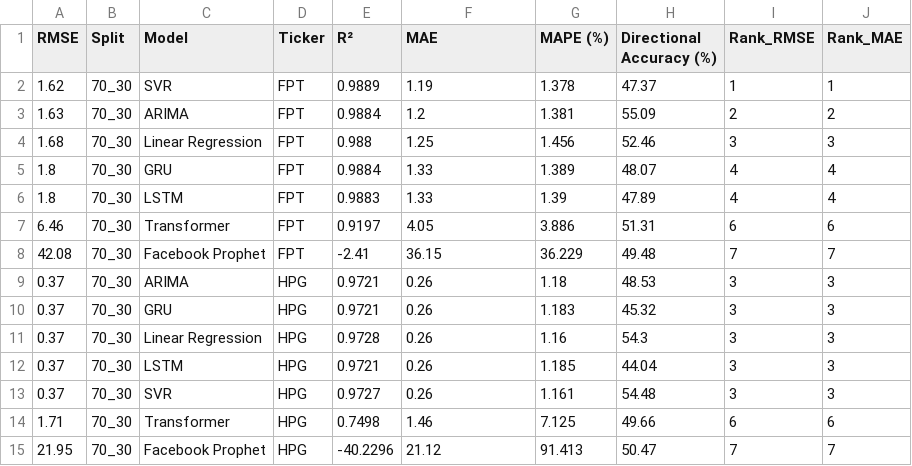
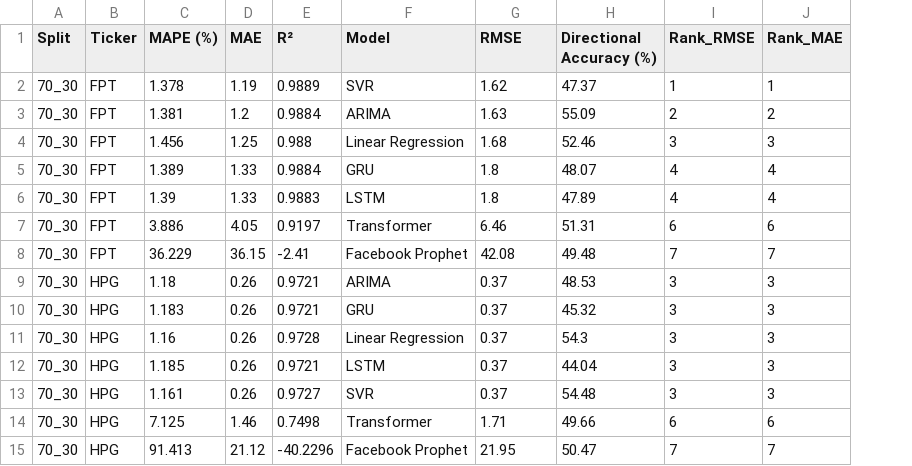
Before and after one commit to PhongNguyenTrung/stock-time-series, a CSV file: results/comparison/chapter5_comparison.csv, drawn as a sheet; only a part is shown; removed rows and columns are numbered as before the commit, all else as after; the diff covers the shown part only; the diff names each change by its address in the sheet, - before the commit and + after, or states it on an @@ line.

```diff
--- a/results/comparison/chapter5_comparison.csv
+++ b/results/comparison/chapter5_comparison.csv
-column A (RMSE), rows 2-15: 1.62 | 1.63 | 1.68 | 1.8 | 1.8 | 6.46 | 42.08 | 0.37 | 0.37 | 0.37 | 0.37 | 0.37 | 1.71 | 21.95
-column C (Model), rows 2-15: SVR | ARIMA | Linear Regression | GRU | LSTM | Transformer | Facebook Prophet | ARIMA | GRU | Linear Regression | LSTM | SVR | Transformer | Facebook Prophet
+column C (MAPE (%)), rows 2-15: 1.378 | 1.381 | 1.456 | 1.389 | 1.39 | 3.886 | 36.229 | 1.18 | 1.183 | 1.16 | 1.185 | 1.161 | 7.125 | 91.413
+column D (MAE), rows 2-15: 1.19 | 1.2 | 1.25 | 1.33 | 1.33 | 4.05 | 36.15 | 0.26 | 0.26 | 0.26 | 0.26 | 0.26 | 1.46 | 21.12
-F1: MAE
+F1: Model
-G1: MAPE (%)
+G1: RMSE
-F2 (Model): 1.19
+F2 (Model): SVR
-G2 (RMSE): 1.378
+G2 (RMSE): 1.62
-F3 (Model): 1.2
+F3 (Model): ARIMA
-G3 (RMSE): 1.381
+G3 (RMSE): 1.63
-F4 (Model): 1.25
+F4 (Model): Linear Regression
-G4 (RMSE): 1.456
+G4 (RMSE): 1.68
-F5 (Model): 1.33
+F5 (Model): GRU
-G5 (RMSE): 1.389
+G5 (RMSE): 1.8
-F6 (Model): 1.33
+F6 (Model): LSTM
-G6 (RMSE): 1.39
+G6 (RMSE): 1.8
-F7 (Model): 4.05
+F7 (Model): Transformer
-G7 (RMSE): 3.886
+G7 (RMSE): 6.46
-F8 (Model): 36.15
+F8 (Model): Facebook Prophet
-G8 (RMSE): 36.229
+G8 (RMSE): 42.08
-F9 (Model): 0.26
+F9 (Model): ARIMA
-G9 (RMSE): 1.18
+G9 (RMSE): 0.37
-F10 (Model): 0.26
+F10 (Model): GRU
-G10 (RMSE): 1.183
+G10 (RMSE): 0.37
-F11 (Model): 0.26
+F11 (Model): Linear Regression
-G11 (RMSE): 1.16
+G11 (RMSE): 0.37
-F12 (Model): 0.26
+F12 (Model): LSTM
-G12 (RMSE): 1.185
+G12 (RMSE): 0.37
-F13 (Model): 0.26
+F13 (Model): SVR
-G13 (RMSE): 1.161
+G13 (RMSE): 0.37
-F14 (Model): 1.46
+F14 (Model): Transformer
-G14 (RMSE): 7.125
+G14 (RMSE): 1.71
-F15 (Model): 21.12
+F15 (Model): Facebook Prophet
-G15 (RMSE): 91.413
+G15 (RMSE): 21.95
```
Also changed, not shown: 112 edited cells elsewhere in this file, 2 other files.
